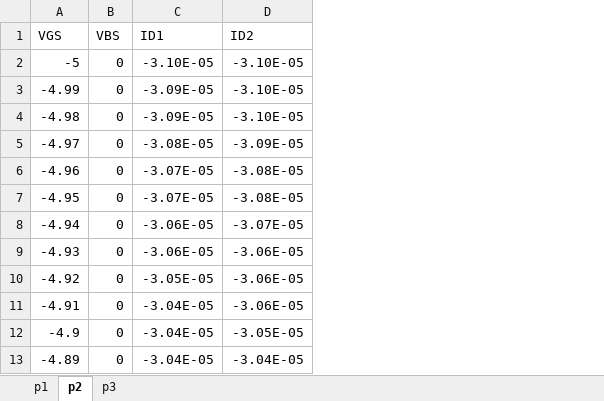
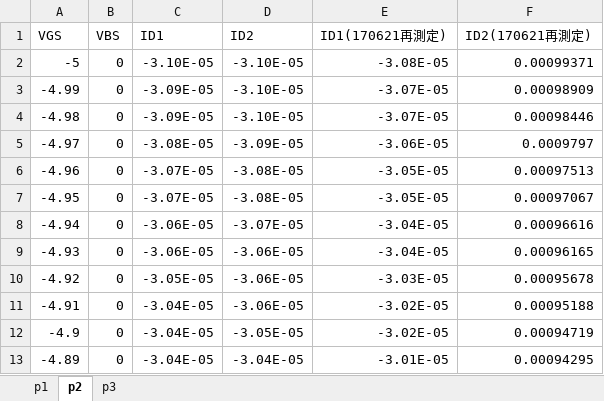
Before and after one commit to MakeLSI/Measure, an Excel workbook: 16PTS/DC-data/MOSFET/2p.xlsx, sheet p2, drawn as a sheet; only a part is shown; values as stored, in another font and other column widths than the file's, no borders; the diff names each change by its address in the sheet, - before the commit and + after, or states it on an @@ line.

Commit message:
2P2の再測定データの追加

```diff
--- a/16PTS/DC-data/MOSFET/2p.xlsx (sheet p2)
+++ b/16PTS/DC-data/MOSFET/2p.xlsx (sheet p2)
+column E (ID1(170621再測定)), rows 2-13: -3.08E-05 | -3.07E-05 | -3.07E-05 | -3.06E-05 | -3.05E-05 | -3.05E-05 | -3.04E-05 | -3.04E-05 | -3.03E-05 | -3.02E-05 | -3.02E-05 | -3.01E-05
+column F (ID2(170621再測定)), rows 2-13: 0.00099371 | 0.00098909 | 0.00098446 | 0.0009797 | 0.00097513 | 0.00097067 | 0.00096616 | 0.00096165 | 0.00095678 | 0.00095188 | 0.00094719 | 0.00094295
```
